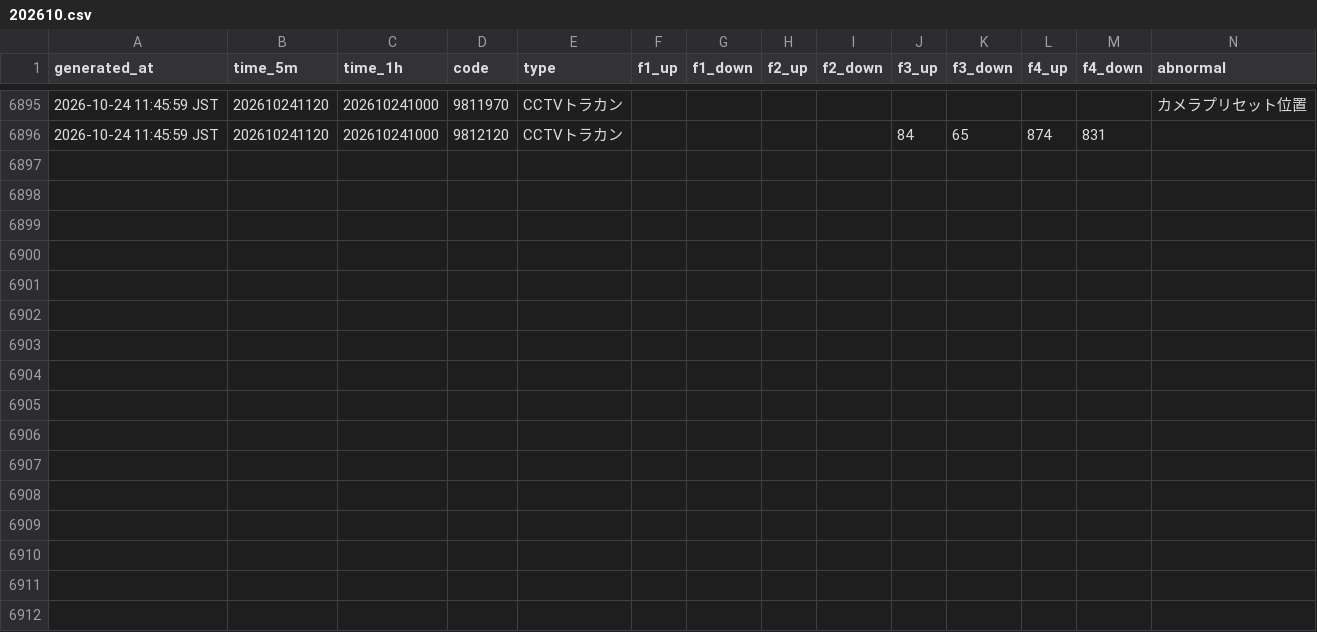
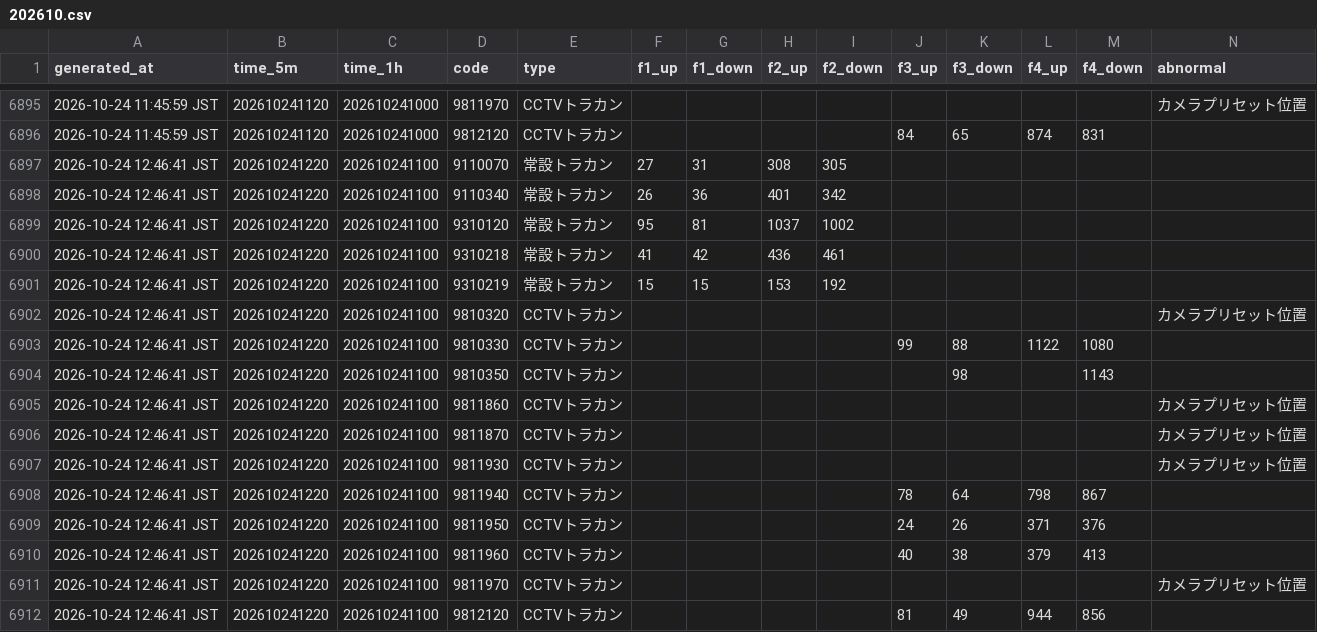
Before and after one commit to morimite2001/kagoshima-traffic-twin1, a CSV file: history/202610.csv, drawn as a sheet; only a part is shown, gaps mark what is left out.

```diff
--- a/history/202610.csv
+++ b/history/202610.csv
@@ -6896 +6896,17 @@
 2026-10-24 11:45:59 JST,202610241120,202610241000,9812120,CCTVトラカン,,,,,84,65,874,831,
+2026-10-24 12:46:41 JST,202610241220,202610241100,9110070,常設トラカン,27,31,308,305,,,,,
+2026-10-24 12:46:41 JST,202610241220,202610241100,9110340,常設トラカン,26,36,401,342,,,,,
+2026-10-24 12:46:41 JST,202610241220,202610241100,9310120,常設トラカン,95,81,1037,1002,,,,,
+2026-10-24 12:46:41 JST,202610241220,202610241100,9310218,常設トラカン,41,42,436,461,,,,,
+2026-10-24 12:46:41 JST,202610241220,202610241100,9310219,常設トラカン,15,15,153,192,,,,,
+2026-10-24 12:46:41 JST,202610241220,202610241100,9810320,CCTVトラカン,,,,,,,,,カメラプリセット位置
+2026-10-24 12:46:41 JST,202610241220,202610241100,9810330,CCTVトラカン,,,,,99,88,1122,1080,
+2026-10-24 12:46:41 JST,202610241220,202610241100,9810350,CCTVトラカン,,,,,,98,,1143,
+2026-10-24 12:46:41 JST,202610241220,202610241100,9811860,CCTVトラカン,,,,,,,,,カメラプリセット位置
+2026-10-24 12:46:41 JST,202610241220,202610241100,9811870,CCTVトラカン,,,,,,,,,カメラプリセット位置
+2026-10-24 12:46:41 JST,202610241220,202610241100,9811930,CCTVトラカン,,,,,,,,,カメラプリセット位置
+2026-10-24 12:46:41 JST,202610241220,202610241100,9811940,CCTVトラカン,,,,,78,64,798,867,
+2026-10-24 12:46:41 JST,202610241220,202610241100,9811950,CCTVトラカン,,,,,24,26,371,376,
+2026-10-24 12:46:41 JST,202610241220,202610241100,9811960,CCTVトラカン,,,,,40,38,379,413,
+2026-10-24 12:46:41 JST,202610241220,202610241100,9811970,CCTVトラカン,,,,,,,,,カメラプリセット位置
+2026-10-24 12:46:41 JST,202610241220,202610241100,9812120,CCTVトラカン,,,,,81,49,944,856,
```
Also changed, not shown: 2 other files.
